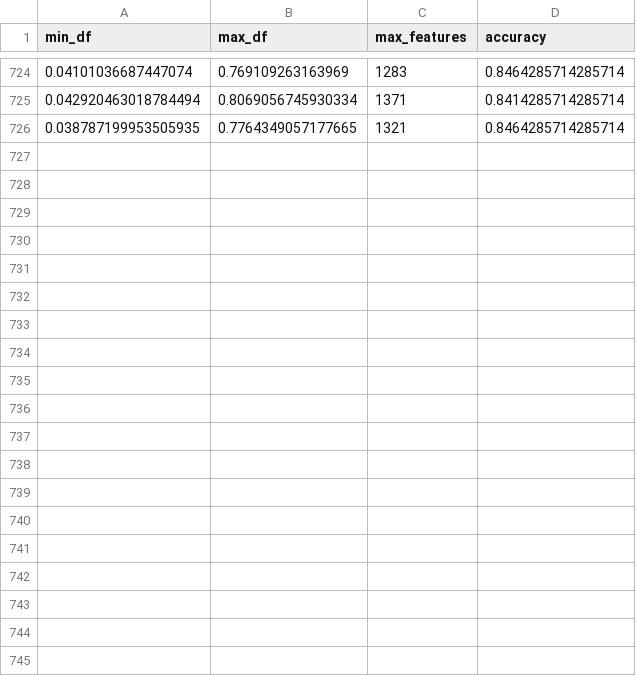
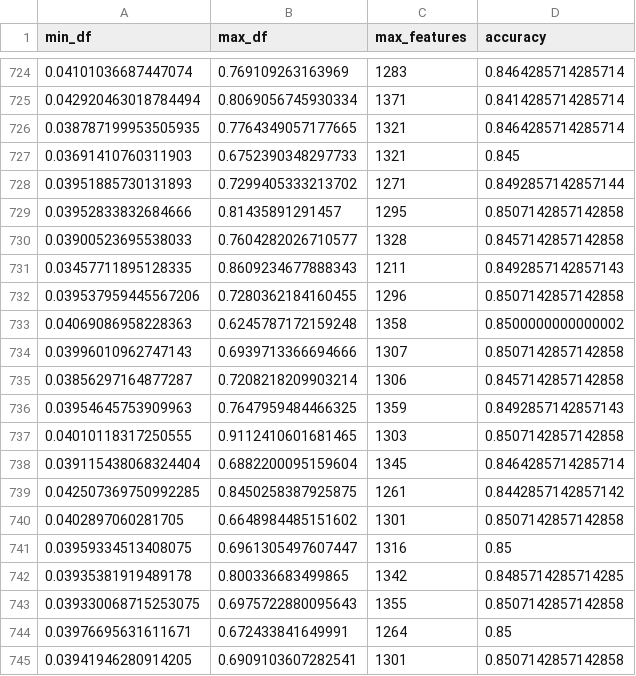
Before and after one commit to unipi-fr/LargeScaleMultiStructureDatabases, a CSV file: Task2/Java/PisaFlix/target/classes/datamining/resources/elaborations/Convergenza2.csv (was Task2/Java/PisaFlix/src/main/resources/datamining/resources/elaborations/log.csv), drawn as a sheet; only a part is shown, gaps mark what is left out; the diff covers the shown part only.

Commit message:
DATA MINING - Classificatore multiplo

```diff
--- a/Task2/Java/PisaFlix/src/main/resources/datamining/resources/elaborations/log.csv
+++ b/Task2/Java/PisaFlix/target/classes/datamining/resources/elaborations/Convergenza2.csv
@@ -726 +726,20 @@ min_df,max_df,max_features,accuracy
 0.038787199953505935,0.7764349057177665,1321,0.8464285714285714
+0.03691410760311903,0.6752390348297733,1321,0.845
+0.03951885730131893,0.7299405333213702,1271,0.8492857142857144
+0.03952833832684666,0.81435891291457,1295,0.8507142857142858
+0.03900523695538033,0.7604282026710577,1328,0.8457142857142858
+0.03457711895128335,0.8609234677888343,1211,0.8492857142857143
+0.039537959445567206,0.7280362184160455,1296,0.8507142857142858
+0.04069086958228363,0.6245787172159248,1358,0.8500000000000002
+0.03996010962747143,0.6939713366694666,1307,0.8507142857142858
+0.03856297164877287,0.7208218209903214,1306,0.8457142857142858
+0.03954645753909963,0.7647959484466325,1359,0.8492857142857143
+0.04010118317250555,0.9112410601681465,1303,0.8507142857142858
+0.039115438068324404,0.6882200095159604,1345,0.8464285714285714
+0.042507369750992285,0.8450258387925875,1261,0.8442857142857142
+0.0402897060281705,0.6648984485151602,1301,0.8507142857142858
+0.03959334513408075,0.6961305497607447,1316,0.85
+0.03935381919489178,0.800336683499865,1342,0.8485714285714285
+0.039330068715253075,0.6975722880095643,1355,0.8507142857142858
+0.03976695631611671,0.672433841649991,1264,0.85
+0.03941946280914205,0.6909103607282541,1301,0.8507142857142858
```
Also changed, not shown: 9 added rows elsewhere in this file, 24 other files.
